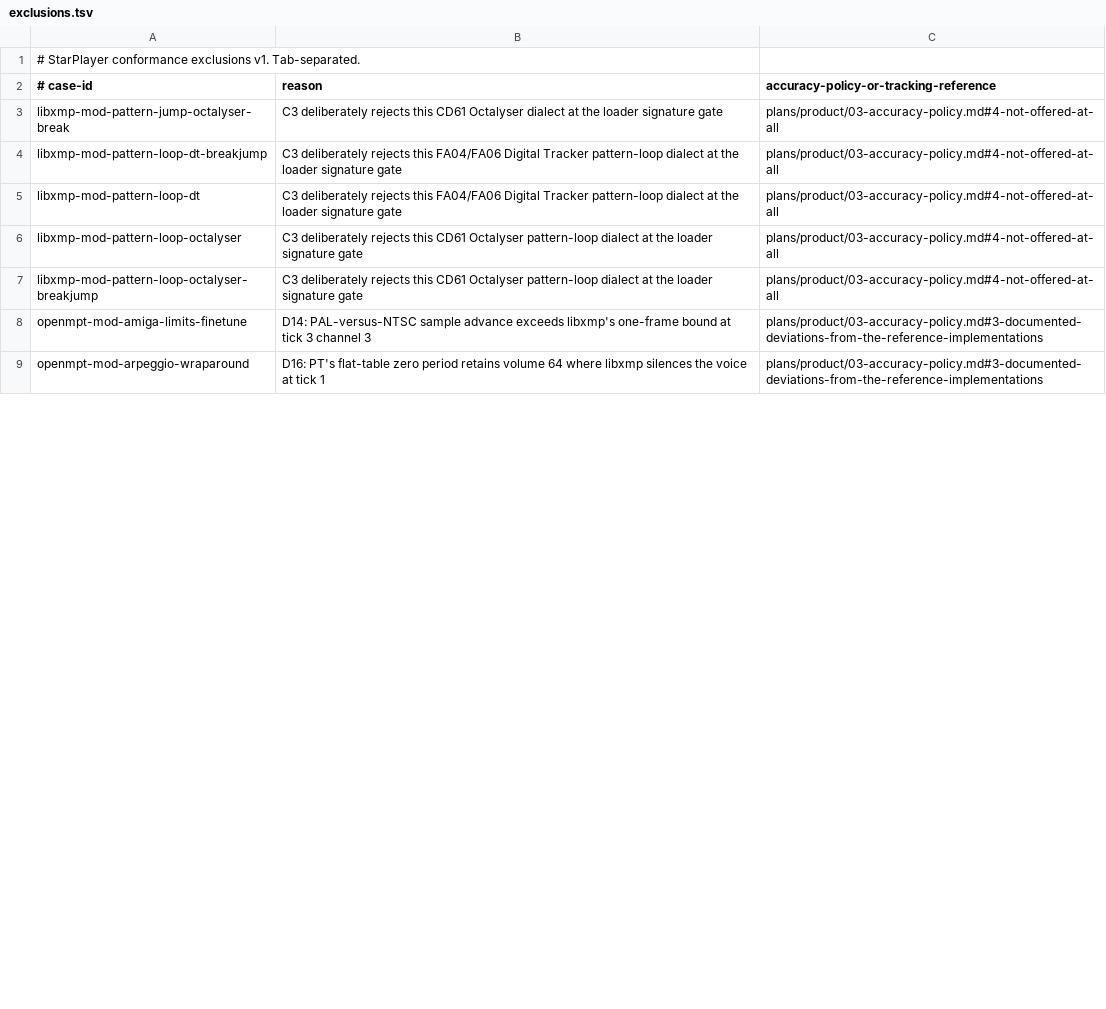
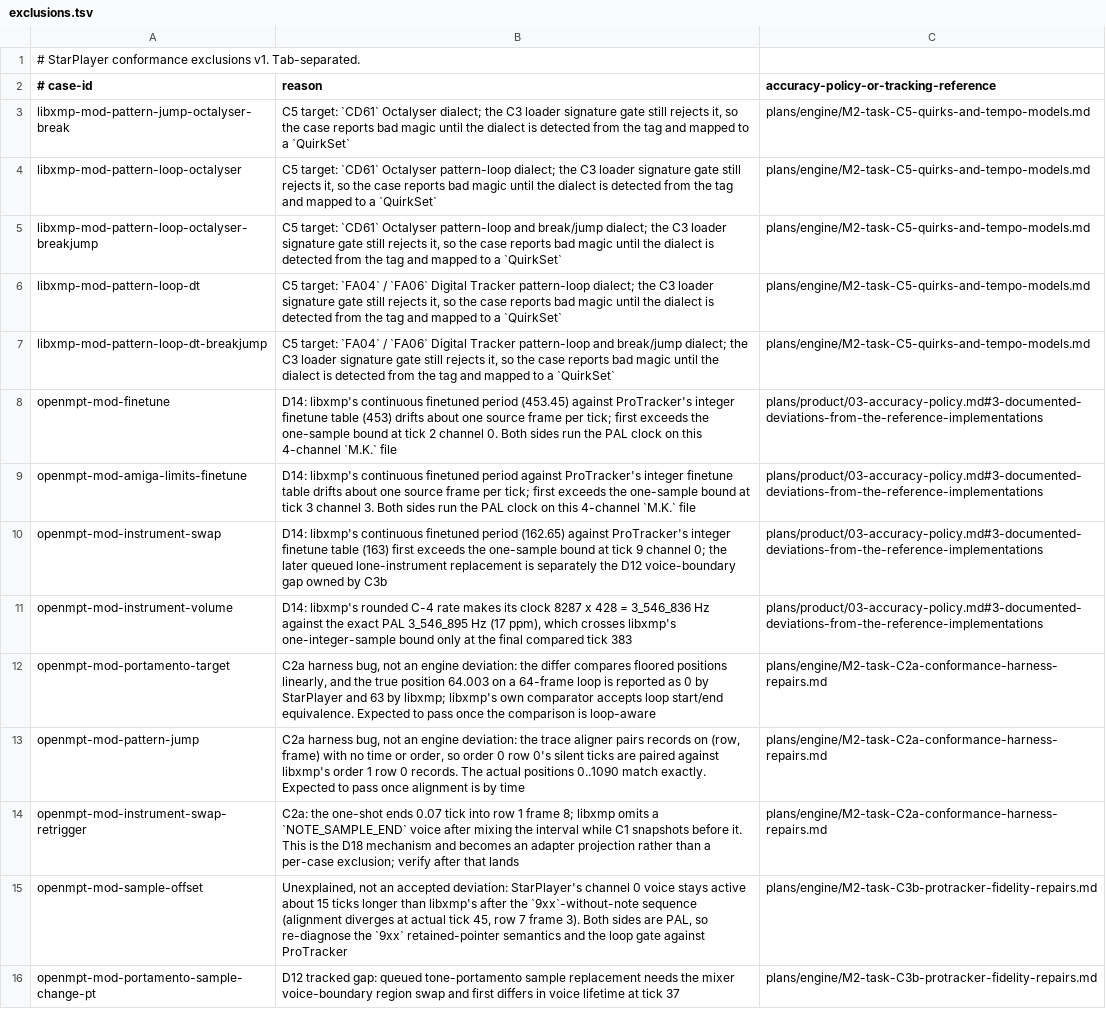
Before and after one commit to scottmcnab/starplayer, a TSV file: conformance/exclusions.tsv, drawn as a sheet; only a part is shown; the shorter side is filled out with more unchanged rows; the diff covers the shown part only.

Commit message:
plans: M2 branch review — correct D14, record real conformance standing, add C2a/C3b/C6a/C9
The conformance harness exits green while 3 of 47 cases pass (MOD 0/27). Eight MOD
exclusions blamed an NTSC clock that the pinned libxmp does not select for these files;
the real causes are libxmp's continuous finetune periods and rounded C4 rate, two harness
bugs (row/frame alignment without time, non-loop-aware position comparison), the D18
boundary effect, and one unexplained 9xx case. Rewrite D14, extend D16, reclassify D12 as
a tracked gap, add D20, and record that tracker dialects are C5 QuirkSet work.

New task files: C2a (harness repairs), C3b (ProTracker fidelity fixes and the voice-boundary
sample swap), C6a (trace feature, goldens, fma-check, web race), C9 (S3M conformance bugs
inherited from M1). C5 is rewritten around FormatDialect detection. Completed task files
carry post-landing notes; the master plan gets an honest exit-criteria status.

```diff
--- a/conformance/exclusions.tsv
+++ b/conformance/exclusions.tsv
@@ -2,7 +2,15 @@
 # case-id	reason	accuracy-policy-or-tracking-reference
-libxmp-mod-pattern-jump-octalyser-break	C3 deliberately rejects this CD61 Octalyser dialect at the loader signature gate	plans/product/03-accuracy-policy.md#4-not-offered-at-all
-libxmp-mod-pattern-loop-dt-breakjump	C3 deliberately rejects this FA04/FA06 Digital Tracker pattern-loop dialect at the loader signature gate	plans/product/03-accuracy-policy.md#4-not-offered-at-all
-libxmp-mod-pattern-loop-dt	C3 deliberately rejects this FA04/FA06 Digital Tracker pattern-loop dialect at the loader signature gate	plans/product/03-accuracy-policy.md#4-not-offered-at-all
-libxmp-mod-pattern-loop-octalyser	C3 deliberately rejects this CD61 Octalyser pattern-loop dialect at the loader signature gate	plans/product/03-accuracy-policy.md#4-not-offered-at-all
-libxmp-mod-pattern-loop-octalyser-breakjump	C3 deliberately rejects this CD61 Octalyser pattern-loop dialect at the loader signature gate	plans/product/03-accuracy-policy.md#4-not-offered-at-all
-openmpt-mod-amiga-limits-finetune	D14: PAL-versus-NTSC sample advance exceeds libxmp's one-frame bound at tick 3 channel 3	plans/product/03-accuracy-policy.md#3-documented-deviations-from-the-reference-implementations
+libxmp-mod-pattern-jump-octalyser-break	C5 target: `CD61` Octalyser dialect; the C3 loader signature gate still rejects it, so the case reports bad magic until the dialect is detected from the tag and mapped to a `QuirkSet`	plans/engine/M2-task-C5-quirks-and-tempo-models.md
+libxmp-mod-pattern-loop-octalyser	C5 target: `CD61` Octalyser pattern-loop dialect; the C3 loader signature gate still rejects it, so the case reports bad magic until the dialect is detected from the tag and mapped to a `QuirkSet`	plans/engine/M2-task-C5-quirks-and-tempo-models.md
+libxmp-mod-pattern-loop-octalyser-breakjump	C5 target: `CD61` Octalyser pattern-loop and break/jump dialect; the C3 loader signature gate still rejects it, so the case reports bad magic until the dialect is detected from the tag and mapped to a `QuirkSet`	plans/engine/M2-task-C5-quirks-and-tempo-models.md
+libxmp-mod-pattern-loop-dt	C5 target: `FA04` / `FA06` Digital Tracker pattern-loop dialect; the C3 loader signature gate still rejects it, so the case reports bad magic until the dialect is detected from the tag and mapped to a `QuirkSet`	plans/engine/M2-task-C5-quirks-and-tempo-models.md
+libxmp-mod-pattern-loop-dt-breakjump	C5 target: `FA04` / `FA06` Digital Tracker pattern-loop and break/jump dialect; the C3 loader signature gate still rejects it, so the case reports bad magic until the dialect is detected from the tag and mapped to a `QuirkSet`	plans/engine/M2-task-C5-quirks-and-tempo-models.md
+openmpt-mod-finetune	D14: libxmp's continuous finetuned period (453.45) against ProTracker's integer finetune table (453) drifts about one source frame per tick; first exceeds the one-sample bound at tick 2 channel 0. Both sides run the PAL clock on this 4-channel `M.K.` file	plans/product/03-accuracy-policy.md#3-documented-deviations-from-the-reference-implementations
+openmpt-mod-amiga-limits-finetune	D14: libxmp's continuous finetuned period against ProTracker's integer finetune table drifts about one source frame per tick; first exceeds the one-sample bound at tick 3 channel 3. Both sides run the PAL clock on this 4-channel `M.K.` file	plans/product/03-accuracy-policy.md#3-documented-deviations-from-the-reference-implementations
+openmpt-mod-instrument-swap	D14: libxmp's continuous finetuned period (162.65) against ProTracker's integer finetune table (163) first exceeds the one-sample bound at tick 9 channel 0; the later queued lone-instrument replacement is separately the D12 voice-boundary gap owned by C3b	plans/product/03-accuracy-policy.md#3-documented-deviations-from-the-reference-implementations
+openmpt-mod-instrument-volume	D14: libxmp's rounded C-4 rate makes its clock 8287 x 428 = 3_546_836 Hz against the exact PAL 3_546_895 Hz (17 ppm), which crosses libxmp's one-integer-sample bound only at the final compared tick 383	plans/product/03-accuracy-policy.md#3-documented-deviations-from-the-reference-implementations
+openmpt-mod-portamento-target	C2a harness bug, not an engine deviation: the differ compares floored positions linearly, and the true position 64.003 on a 64-frame loop is reported as 0 by StarPlayer and 63 by libxmp; libxmp's own comparator accepts loop start/end equivalence. Expected to pass once the comparison is loop-aware	plans/engine/M2-task-C2a-conformance-harness-repairs.md
+openmpt-mod-pattern-jump	C2a harness bug, not an engine deviation: the trace aligner pairs records on (row, frame) with no time or order, so order 0 row 0's silent ticks are paired against libxmp's order 1 row 0 records. The actual positions 0..1090 match exactly. Expected to pass once alignment is by time	plans/engine/M2-task-C2a-conformance-harness-repairs.md
+openmpt-mod-instrument-swap-retrigger	C2a: the one-shot ends 0.07 tick into row 1 frame 8; libxmp omits a `NOTE_SAMPLE_END` voice after mixing the interval while C1 snapshots before it. This is the D18 mechanism and becomes an adapter projection rather than a per-case exclusion; verify after that lands	plans/engine/M2-task-C2a-conformance-harness-repairs.md
+openmpt-mod-sample-offset	Unexplained, not an accepted deviation: StarPlayer's channel 0 voice stays active about 15 ticks longer than libxmp's after the `9xx`-without-note sequence (alignment diverges at actual tick 45, row 7 frame 3). Both sides are PAL, so re-diagnose the `9xx` retained-pointer semantics and the loop gate against ProTracker	plans/engine/M2-task-C3b-protracker-fidelity-repairs.md
+openmpt-mod-portamento-sample-change-pt	D12 tracked gap: queued tone-portamento sample replacement needs the mixer voice-boundary region swap and first differs in voice lifetime at tick 37	plans/engine/M2-task-C3b-protracker-fidelity-repairs.md
```
Also changed, not shown: 6 added rows, 14 removed rows and 30 edited cells elsewhere in this file, 16 other files.
